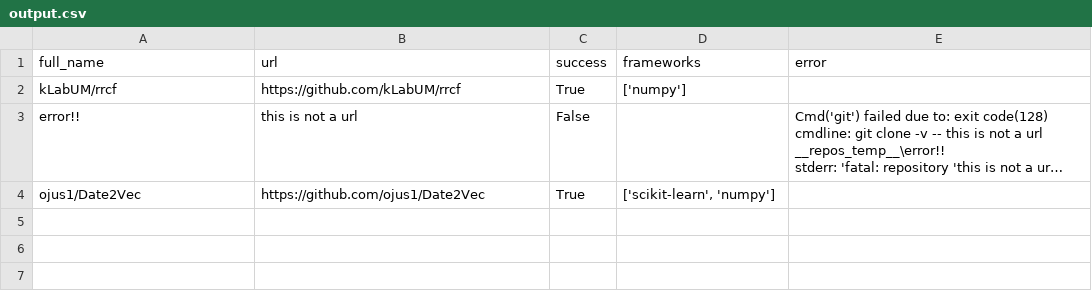
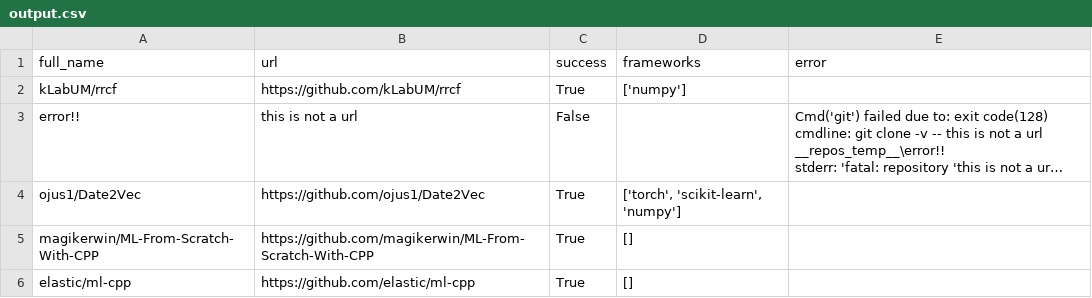
Before and after one commit to arod40/file-imports-git-searcher, a CSV file: example/output.csv, drawn as a sheet; long unchanged cells end in …; the diff names each change by its address in the sheet, - before the commit and + after, or states it on an @@ line.

Commit message:
Move cpp config to example folder

```diff
--- a/example/output.csv
+++ b/example/output.csv
-D4 (frameworks): ['scikit-learn', 'numpy']
+D4 (frameworks): ['torch', 'scikit-learn', 'numpy']
+row 5: magikerwin/ML-From-Scratch-With-CPP | https://github.com/magikerwin/ML-From-Scratch-With-CPP | True | []
+row 6: elastic/ml-cpp | https://github.com/elastic/ml-cpp | True | []
```
Also changed, not shown: 4 other files.
